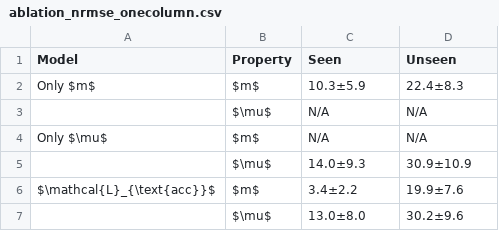
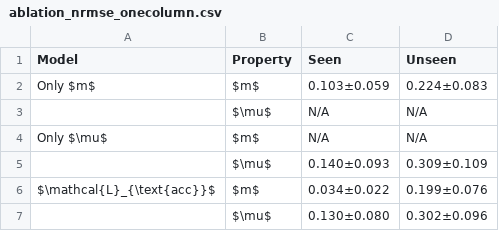
Before and after one commit to koyo-8144/offline_training_phypush, a CSV file: paper_results/sim/ablation/ablation_nrmse_onecolumn.csv, drawn as a sheet.

```diff
--- a/paper_results/sim/ablation/ablation_nrmse_onecolumn.csv
+++ b/paper_results/sim/ablation/ablation_nrmse_onecolumn.csv
@@ -1,7 +1,7 @@
 Model,Property,Seen,Unseen
-Only $m$,$m$,10.3±5.9,22.4±8.3
+Only $m$,$m$,0.103±0.059,0.224±0.083
 ,$\mu$,N/A,N/A
 Only $\mu$,$m$,N/A,N/A
-,$\mu$,14.0±9.3,30.9±10.9
-$\mathcal{L}_{\text{acc}}$,$m$,3.4±2.2,19.9±7.6
-,$\mu$,13.0±8.0,30.2±9.6
+,$\mu$,0.140±0.093,0.309±0.109
+$\mathcal{L}_{\text{acc}}$,$m$,0.034±0.022,0.199±0.076
+,$\mu$,0.130±0.080,0.302±0.096
```
Also changed, not shown: paper_results/sim/ablation/ablation_nrmse_twocolumn.csv, paper_results/sim/macro_domains_bias_onecolumn.csv, 18 other files.
